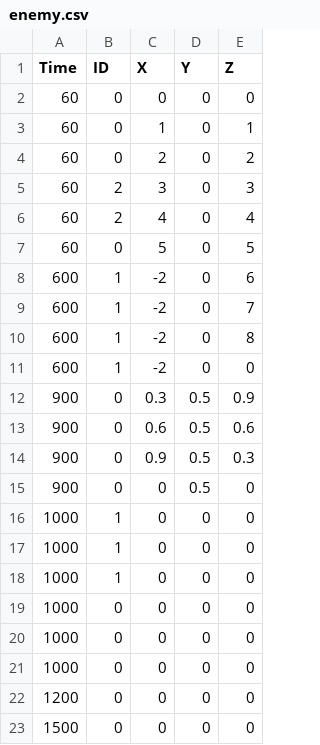
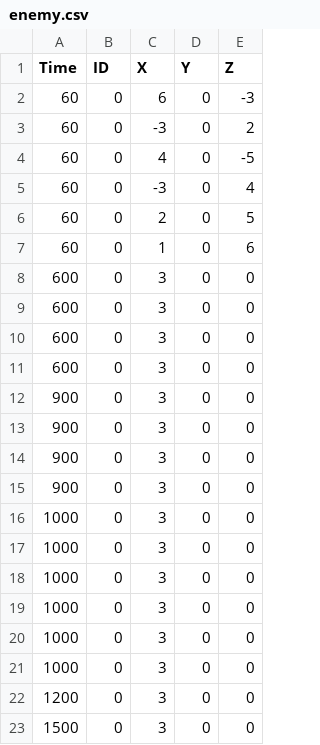
Before and after one commit to masasifuriku/CrabFighters-, a CSV file: ファイティングクラブ/Resources/CSV/enemy.csv, drawn as a sheet.

```diff
--- a/ファイティングクラブ/Resources/CSV/enemy.csv
+++ b/ファイティングクラブ/Resources/CSV/enemy.csv
@@ -1,23 +1,23 @@
 Time,ID,X,Y,Z
-60,0,0,0,0
-60,0,1,0,1
-60,0,2,0,2
-60,2,3,0,3
-60,2,4,0,4
-60,0,5,0,5
-600,1,-2,0,6
-600,1,-2,0,7
-600,1,-2,0,8
-600,1,-2,0,0
-900,0,0.3,0.5,0.9
-900,0,0.6,0.5,0.6
-900,0,0.9,0.5,0.3
-900,0,0,0.5,0
-1000,1,0,0,0
-1000,1,0,0,0
-1000,1,0,0,0
-1000,0,0,0,0
-1000,0,0,0,0
-1000,0,0,0,0
-1200,0,0,0,0
-1500,0,0,0,0
+60,0,6,0,-3
+60,0,-3,0,2
+60,0,4,0,-5
+60,0,-3,0,4
+60,0,2,0,5
+60,0,1,0,6
+600,0,3,0,0
+600,0,3,0,0
+600,0,3,0,0
+600,0,3,0,0
+900,0,3,0,0
+900,0,3,0,0
+900,0,3,0,0
+900,0,3,0,0
+1000,0,3,0,0
+1000,0,3,0,0
+1000,0,3,0,0
+1000,0,3,0,0
+1000,0,3,0,0
+1000,0,3,0,0
+1200,0,3,0,0
+1500,0,3,0,0
```
Also changed, not shown: 20 other files.
